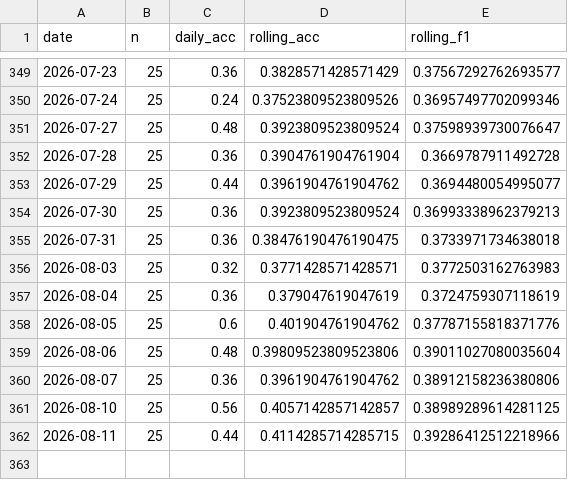
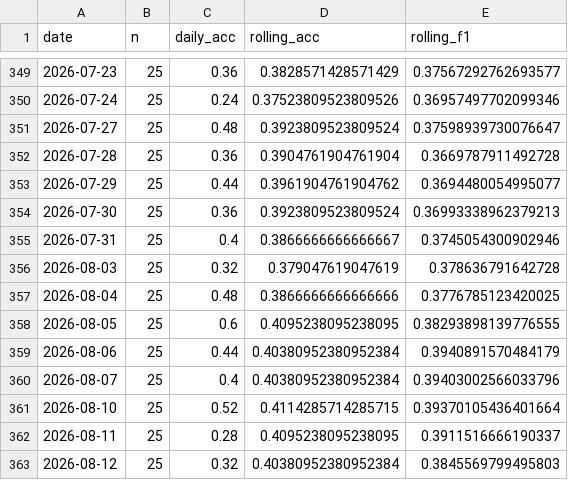
Before and after one commit to keshav-42/ML-ops-Stock-Prediction, a CSV file: data/monitoring/closed_loop.csv, drawn as a sheet; only a part is shown, gaps mark what is left out.

```diff
--- a/data/monitoring/closed_loop.csv
+++ b/data/monitoring/closed_loop.csv
@@ -354,9 +354,10 @@ date,n,daily_acc,rolling_acc,rolling_f1
 2026-07-30,25,0.36,0.3923809523809524,0.36993338962379213
-2026-07-31,25,0.36,0.38476190476190475,0.3733971734638018
-2026-08-03,25,0.32,0.3771428571428571,0.3772503162763983
-2026-08-04,25,0.36,0.379047619047619,0.3724759307118619
-2026-08-05,25,0.6,0.401904761904762,0.37787155818371776
-2026-08-06,25,0.48,0.39809523809523806,0.39011027080035604
-2026-08-07,25,0.36,0.3961904761904762,0.38912158236380806
-2026-08-10,25,0.56,0.4057142857142857,0.38989289614281125
-2026-08-11,25,0.44,0.4114285714285715,0.39286412512218966
+2026-07-31,25,0.4,0.3866666666666667,0.3745054300902946
+2026-08-03,25,0.32,0.379047619047619,0.378636791642728
+2026-08-04,25,0.48,0.3866666666666666,0.3776785123420025
+2026-08-05,25,0.6,0.4095238095238095,0.38293898139776555
+2026-08-06,25,0.44,0.40380952380952384,0.3940891570484179
+2026-08-07,25,0.4,0.40380952380952384,0.39403002566033796
+2026-08-10,25,0.52,0.4114285714285715,0.39370105436401664
+2026-08-11,25,0.28,0.4095238095238095,0.3911516666190337
+2026-08-12,25,0.32,0.40380952380952384,0.3845569799495803
```
Also changed, not shown: 29 other files.
